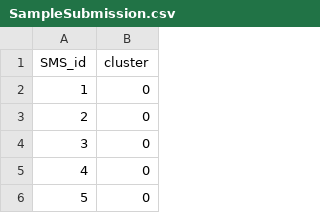
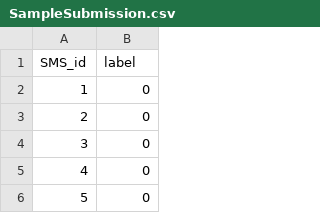
Before and after one commit to Orobas/LoreMastersSMS, a CSV file: SampleSubmission.csv, drawn as a sheet; only a part is shown.

```diff
--- a/SampleSubmission.csv
+++ b/SampleSubmission.csv
@@ -1,2 +1,2 @@
-SMS_id,cluster
+SMS_id,label
 1,0
```
Also changed, not shown: 2 other files.
